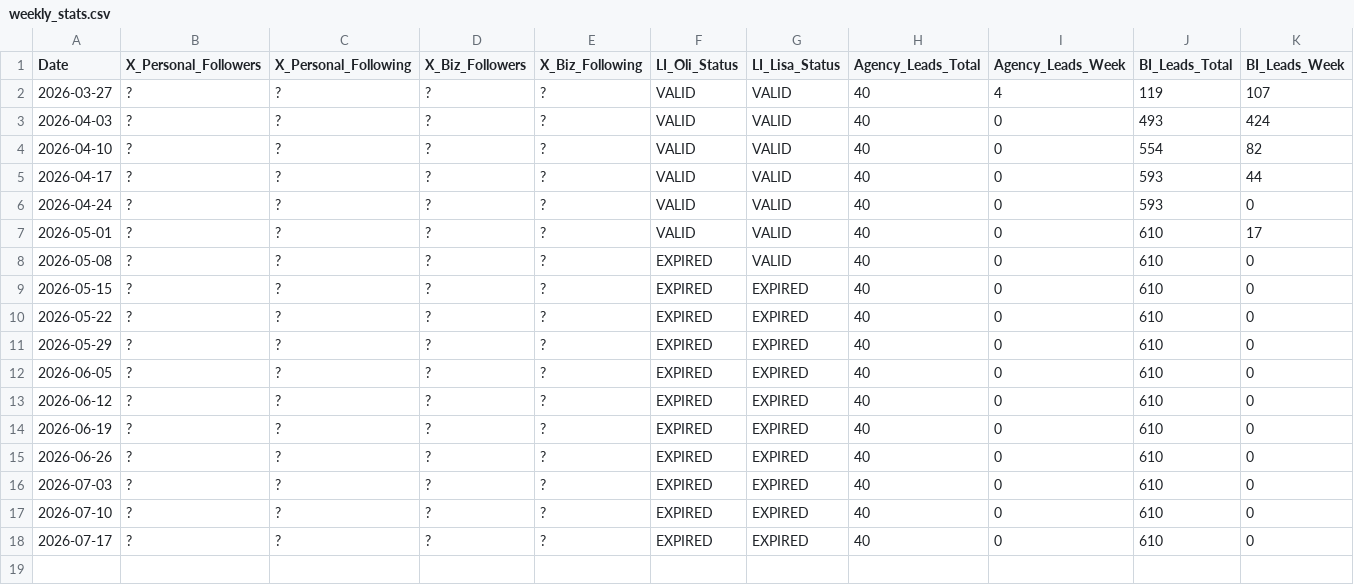
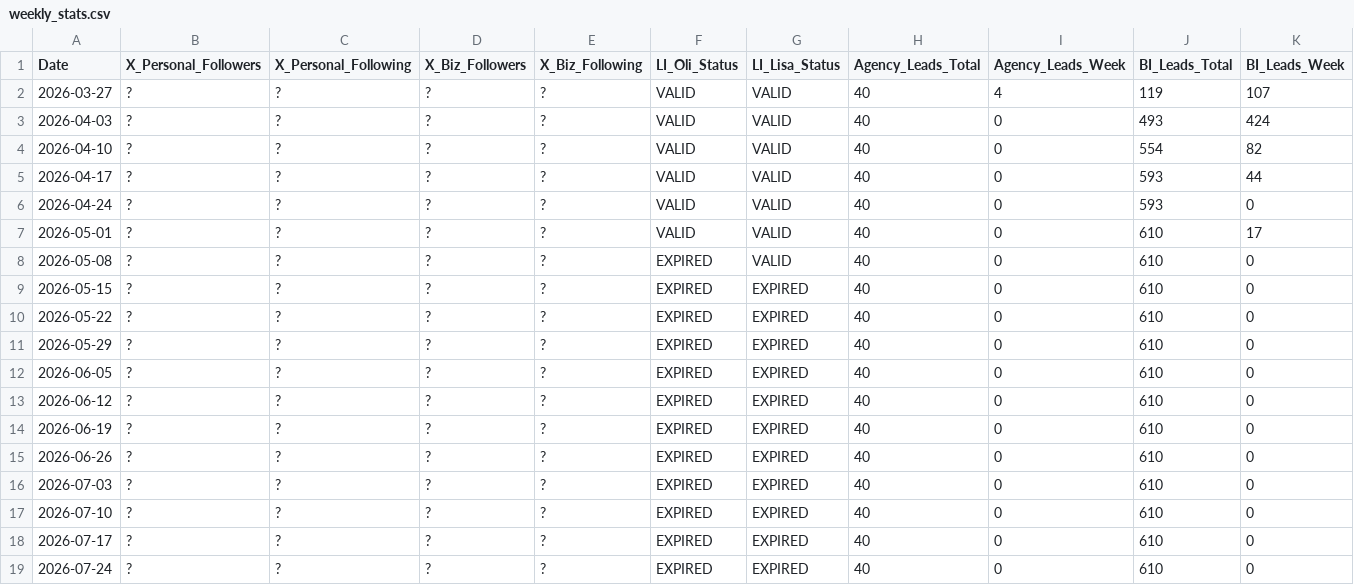
Before and after one commit to Oli-Vivameda/vivameda-social-agent, a CSV file: stats/weekly_stats.csv, drawn as a sheet; the diff names each change by its address in the sheet, - before the commit and + after, or states it on an @@ line.

Commit message:
Weekly stats - 2026-07-24

```diff
--- a/stats/weekly_stats.csv
+++ b/stats/weekly_stats.csv
+row 19: 2026-07-24 | ? | ? | ? | ? | EXPIRED | EXPIRED | 40 | 0 | 610 | 0
```
